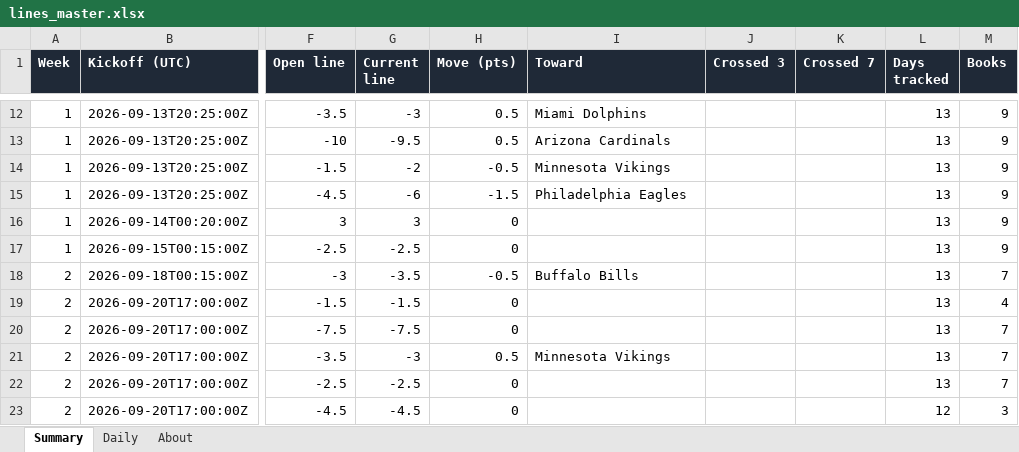
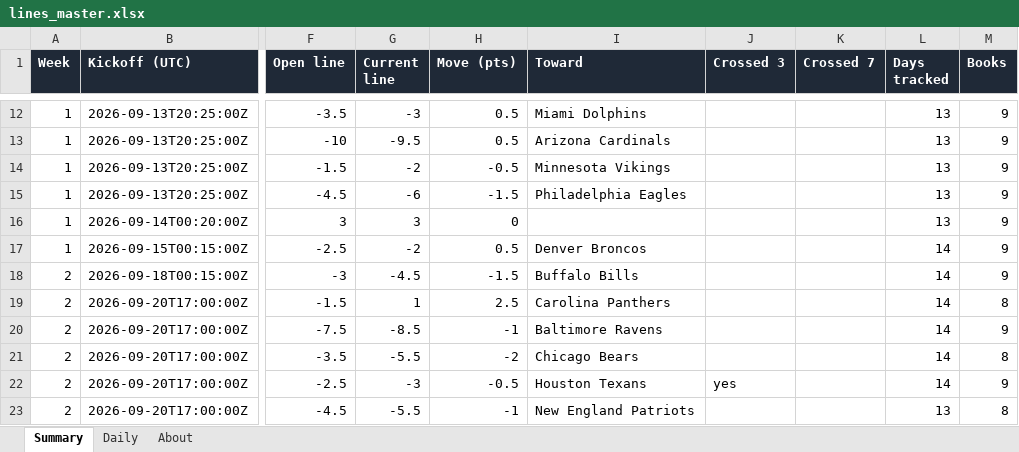
Before and after one commit to G4-Admin/nfl-line-tracker, an Excel workbook: data/lines_master.xlsx, sheet Summary, drawn as a sheet; only a part is shown, gaps mark what is left out; values as stored, in another font and other column widths than the file's, no borders; the diff covers the shown part only; the diff names each change by its address in the sheet, - before the commit and + after, or states it on an @@ line.

```diff
--- a/data/lines_master.xlsx (sheet Summary)
+++ b/data/lines_master.xlsx (sheet Summary)
-G17 (Current line): -2.5
+G17 (Current line): -2
-H17 (Move (pts)): 0
+H17 (Move (pts)): 0.5
-I17 (Toward): (empty)
+I17 (Toward): Denver Broncos
-L17:L22 (Days tracked): 13
+L17:L22 (Days tracked): 14
-G18 (Current line): -3.5
+G18 (Current line): -4.5
-H18 (Move (pts)): -0.5
+H18 (Move (pts)): -1.5
-M18 (Books): 7
+M18 (Books): 9
-G19 (Current line): -1.5
+G19 (Current line): 1
-H19 (Move (pts)): 0
+H19 (Move (pts)): 2.5
-I19 (Toward): (empty)
+I19 (Toward): Carolina Panthers
-M19 (Books): 4
+M19 (Books): 8
-G20 (Current line): -7.5
+G20 (Current line): -8.5
-H20 (Move (pts)): 0
+H20 (Move (pts)): -1
-I20 (Toward): (empty)
+I20 (Toward): Baltimore Ravens
-M20 (Books): 7
+M20 (Books): 9
-G21 (Current line): -3
+G21 (Current line): -5.5
-H21 (Move (pts)): 0.5
+H21 (Move (pts)): -2
-I21 (Toward): Minnesota Vikings
+I21 (Toward): Chicago Bears
-M21 (Books): 7
+M21 (Books): 8
-G22 (Current line): -2.5
+G22 (Current line): -3
-H22 (Move (pts)): 0
+H22 (Move (pts)): -0.5
-I22 (Toward): (empty)
+I22 (Toward): Houston Texans
-J22 (Crossed 3): (empty)
+J22 (Crossed 3): yes
-M22 (Books): 7
+M22 (Books): 9
-G23 (Current line): -4.5
+G23 (Current line): -5.5
-H23 (Move (pts)): 0
+H23 (Move (pts)): -1
-I23 (Toward): (empty)
+I23 (Toward): New England Patriots
-L23 (Days tracked): 12
+L23 (Days tracked): 13
-M23 (Books): 3
+M23 (Books): 8
```
Also changed, not shown: 45 edited cells elsewhere in this sheet, sheet Daily, sheet About, 5 other files.
